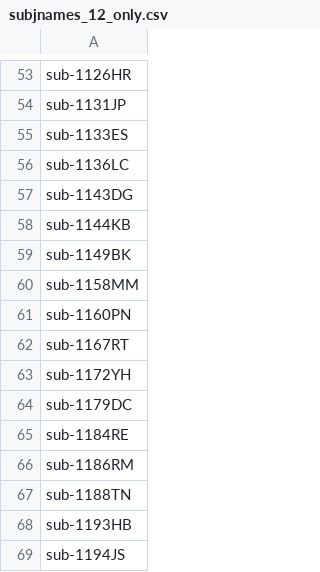
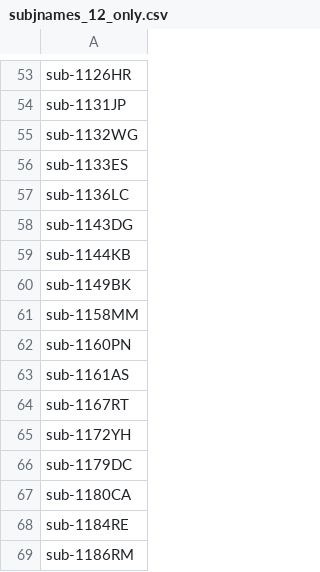
Before and after one commit to thomshaw92/Optimising_Exercise_Structural_MRI, a CSV file: OPTIMEX_github/subjnames_12_only.csv, drawn as a sheet; only a part is shown, gaps mark what is left out; the shorter side is filled out with more unchanged rows.

Commit message:
Update subjnames_12_only.csv

```diff
--- a/OPTIMEX_github/subjnames_12_only.csv
+++ b/OPTIMEX_github/subjnames_12_only.csv
@@ -54,2 +54,3 @@ sub-1126HR
 sub-1131JP
+sub-1132WG
 sub-1133ES
@@ -61,2 +62,3 @@ sub-1158MM
 sub-1160PN
+sub-1161AS
 sub-1167RT
@@ -64,2 +66,3 @@ sub-1172YH
 sub-1179DC
+sub-1180CA
 sub-1184RE
```
